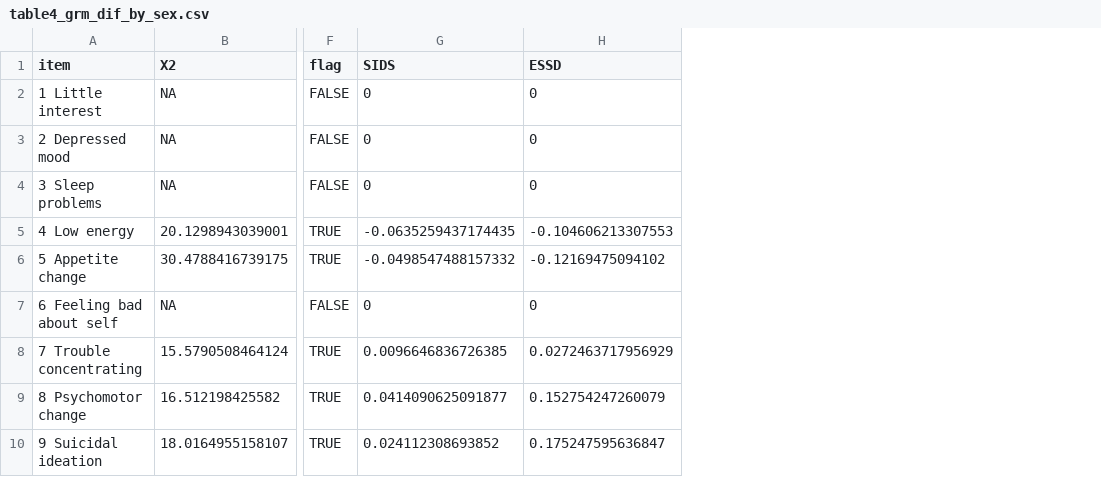
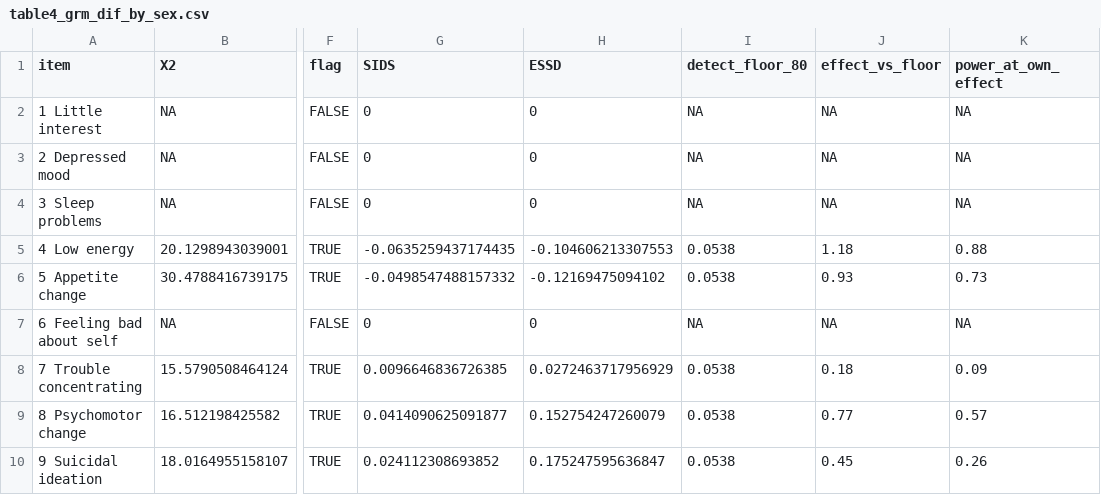
Before and after one commit to abhaymettu/phq9-measurement-invariance, a CSV file: output/table4_grm_dif_by_sex.csv, drawn as a sheet; only a part is shown, gaps mark what is left out; the diff names each change by its address in the sheet, - before the commit and + after, or states it on an @@ line.

```diff
--- a/output/table4_grm_dif_by_sex.csv
+++ b/output/table4_grm_dif_by_sex.csv
+column I (detect_floor_80), rows 2-10: NA | NA | NA | 0.0538 | 0.0538 | NA | 0.0538 | 0.0538 | 0.0538
+column J (effect_vs_floor), rows 2-10: NA | NA | NA | 1.18 | 0.93 | NA | 0.18 | 0.77 | 0.45
+column K (power_at_own_effect), rows 2-10: NA | NA | NA | 0.88 | 0.73 | NA | 0.09 | 0.57 | 0.26
```
Also changed, not shown: output/table6_anchor_contamination.csv, 20 other files.
